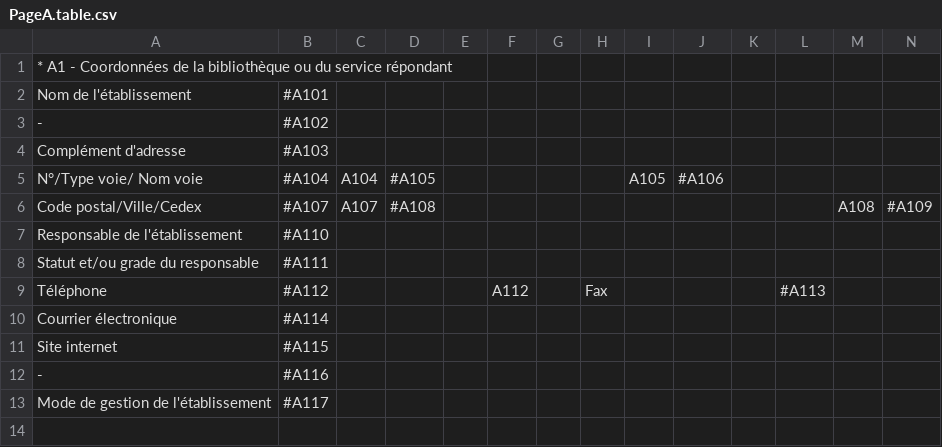
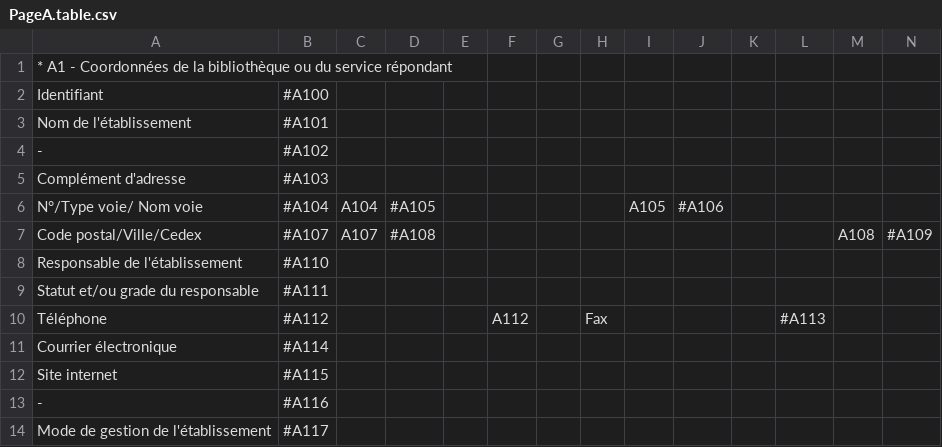
Before and after one commit to bearstech/iscrib, a CSV file: ui/scrib2009/PageA.table.csv, drawn as a sheet; only a part is shown; rows hold the shown columns only; the diff names each change by its address in the sheet, - before the commit and + after, or states it on an @@ line.

```diff
--- a/ui/scrib2009/PageA.table.csv
+++ b/ui/scrib2009/PageA.table.csv
+row 2: Identifiant | #A100
```
Also changed, not shown: 2 other files.
